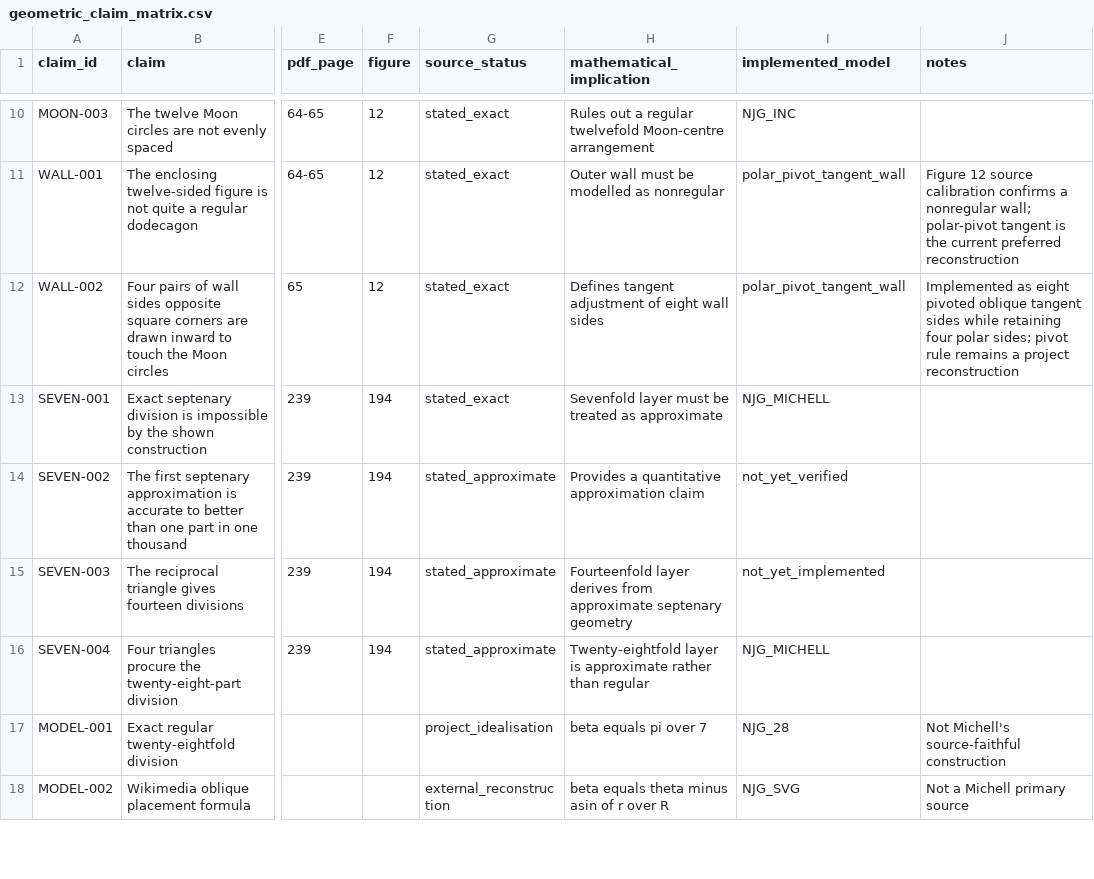
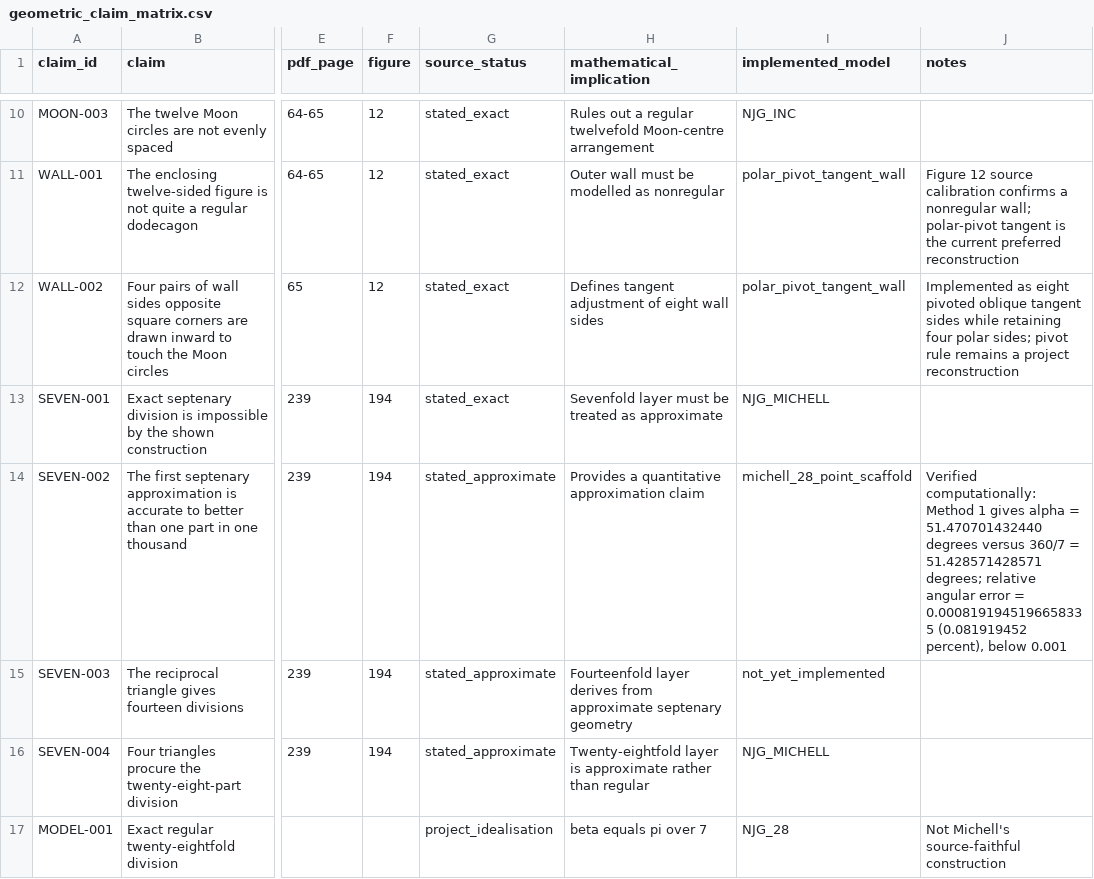
Before and after one commit to salahealer9/new-jerusalem-geometry, a CSV file: docs/sources/geometric_claim_matrix.csv, drawn as a sheet; only a part is shown, gaps mark what is left out; the shorter side is filled out with more unchanged rows; the diff names each change by its address in the sheet, - before the commit and + after, or states it on an @@ line.

Commit message:
Reconcile septenary verification with claim grammar

```diff
--- a/docs/sources/geometric_claim_matrix.csv
+++ b/docs/sources/geometric_claim_matrix.csv
-I14 (implemented_model): not_yet_verified
+I14 (implemented_model): michell_28_point_scaffold
-J14 (notes): (empty)
+J14 (notes): Verified computationally: Method 1 gives alpha = 51.470701432440 degrees versus 360/7 = 51.428571428571 degrees; relative angular error = 0.0008191945196658335 (0.081919452 percent), below 0.001
```
Also changed, not shown: 2 other files.
